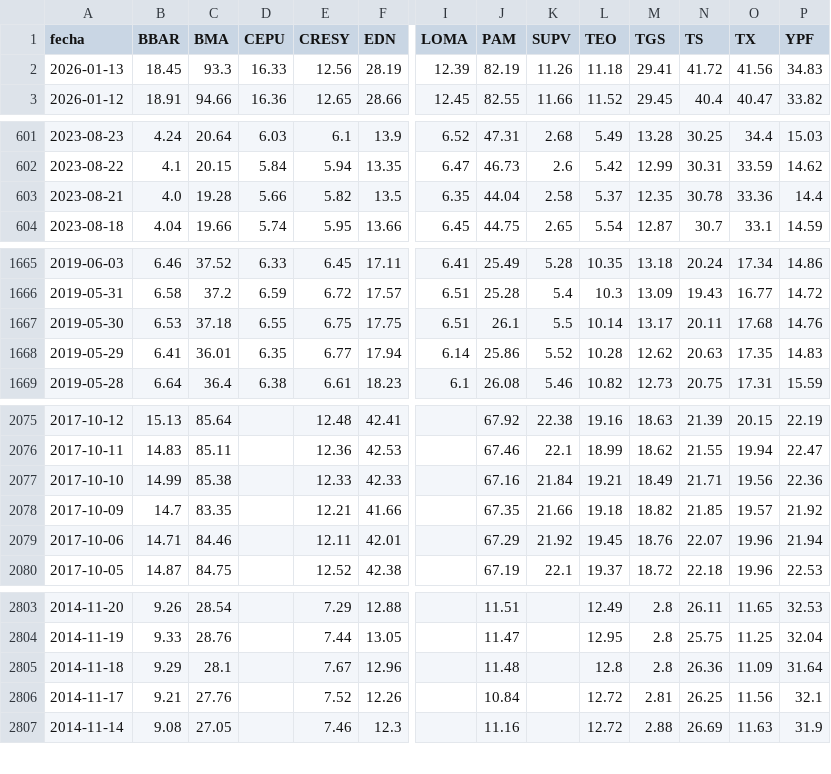
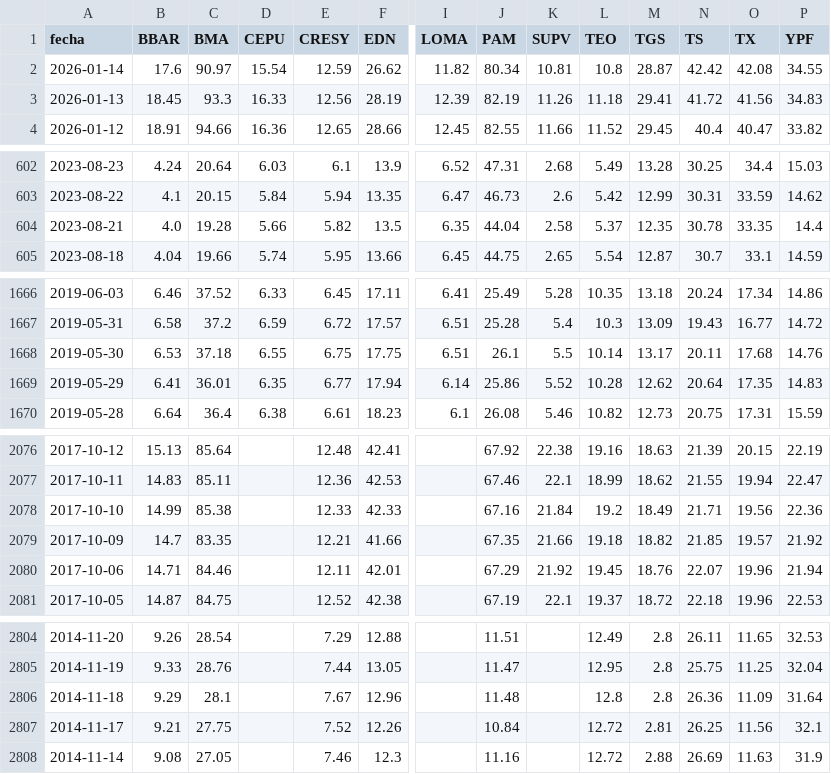
Before and after one commit to jesusrobles824/bases-de-datos, a CSV file: ADRs_Precios.csv, drawn as a sheet; only a part is shown, gaps mark what is left out; addresses are those after the commit; rows hold the shown columns only; the diff covers the shown part only; the diff names each change by its address in the sheet, - before the commit and + after, or states it on an @@ line.

```diff
--- a/ADRs_Precios.csv
+++ b/ADRs_Precios.csv
+row 2: 2026-01-14 | 17.6 | 90.97 | 15.54 | 12.59 | 26.62 | 11.82 | 80.34 | 10.81 | 10.8 | 28.87 | 42.42 | 42.08 | 34.55
-O604 (TX): 33.36
+O604 (TX): 33.35
-N1669 (TS): 20.63
+N1669 (TS): 20.64
-L2078 (TEO): 19.21
+L2078 (TEO): 19.2
-C2807 (BMA): 27.76
+C2807 (BMA): 27.75
```
Also changed, not shown: 1 edited cell elsewhere in this file, ADRs_variacion_porcentual_diaria.csv, Principales_Tasas_de_Interés.csv, 9 other files.
